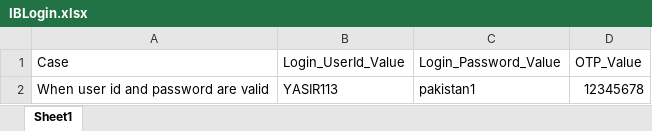
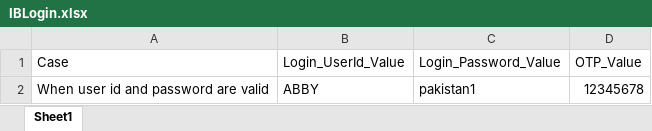
Before and after one commit to MojizMehdi/MojizMehdi, an Excel workbook: HBLAutomationWeb/Resources/Feature/InternetBanking/Data/IBLogin.xlsx, sheet Sheet1, drawn as a sheet; values as stored, in another font and other column widths than the file's, no borders; the diff names each change by its address in the sheet, - before the commit and + after, or states it on an @@ line.

```diff
--- a/HBLAutomationWeb/Resources/Feature/InternetBanking/Data/IBLogin.xlsx (sheet Sheet1)
+++ b/HBLAutomationWeb/Resources/Feature/InternetBanking/Data/IBLogin.xlsx (sheet Sheet1)
-B2 (Login_UserId_Value): YASIR113
+B2 (Login_UserId_Value): ABBY
```
Also changed, not shown: HBLAutomationWeb/Resources/Feature/InternetBanking/Data/DebitRegistration.xlsx, HBLAutomationWeb/Resources/Feature/InternetBanking/Data/MultiBillPayment.xlsx, 35 other files.
